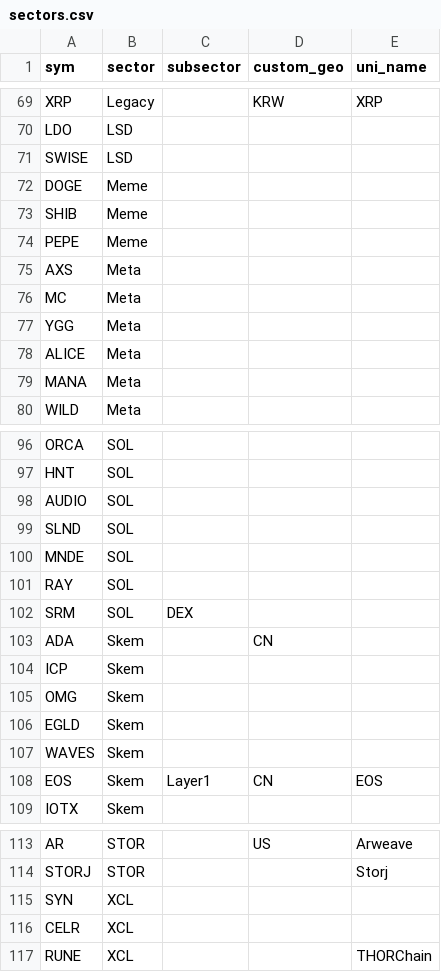
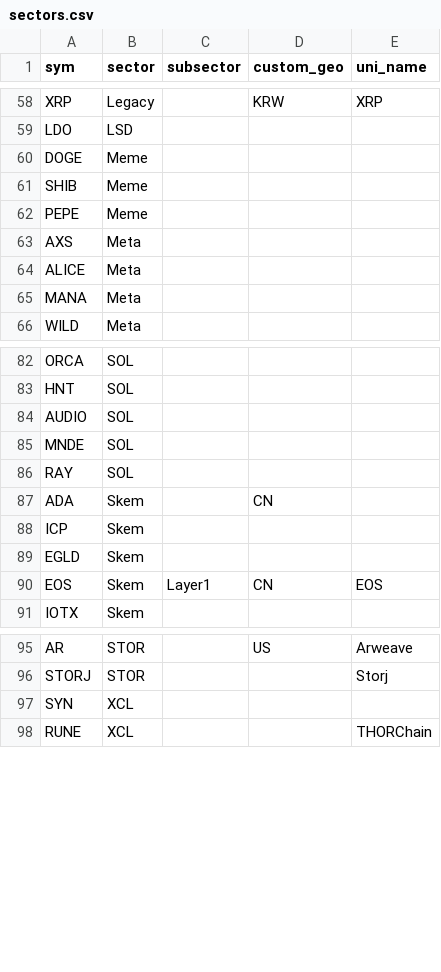
Before and after one commit to jshih2388/basic, a CSV file: sectors.csv, drawn as a sheet; only a part is shown, gaps mark what is left out; the diff covers the shown part only; the diff names each change by its address in the sheet, - before the commit and + after, or states it on an @@ line.

```diff
--- a/sectors.csv
+++ b/sectors.csv
-row 71: SWISE | LSD
-row 76: MC | Meta
-row 77: YGG | Meta
-row 99: SLND | SOL
-row 102: SRM | SOL | DEX
-row 105: OMG | Skem
-row 107: WAVES | Skem
-row 116: CELR | XCL
```
Also changed, not shown: 11 removed rows elsewhere in this file.
